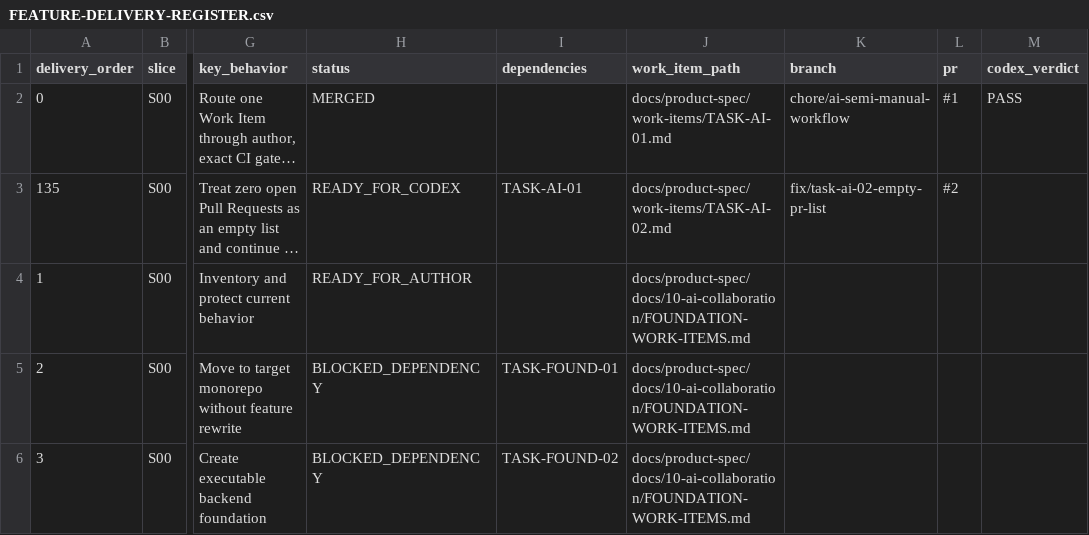
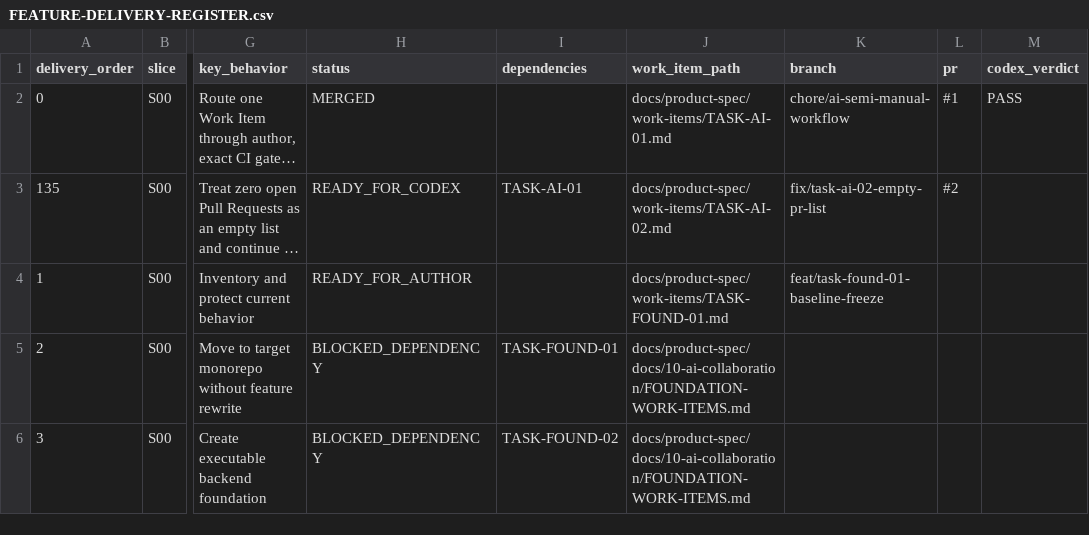
Before and after one commit to vinh05092001/shipde-platform, a CSV file: docs/product-spec/docs/10-ai-collaboration/FEATURE-DELIVERY-REGISTER.csv, drawn as a sheet; only a part is shown, gaps mark what is left out; long unchanged cells end in …; the diff names each change by its address in the sheet, - before the commit and + after, or states it on an @@ line.

Commit message:
docs(plan): prepare TASK-FOUND-01 baseline freeze

```diff
--- a/docs/product-spec/docs/10-ai-collaboration/FEATURE-DELIVERY-REGISTER.csv
+++ b/docs/product-spec/docs/10-ai-collaboration/FEATURE-DELIVERY-REGISTER.csv
-J4 (work_item_path): docs/product-spec/docs/10-ai-collaboration/FOUNDATION-WORK-ITEMS.md
+J4 (work_item_path): docs/product-spec/work-items/TASK-FOUND-01.md
-K4 (branch): (empty)
+K4 (branch): feat/task-found-01-baseline-freeze
```
Also changed, not shown: 1 other file.
